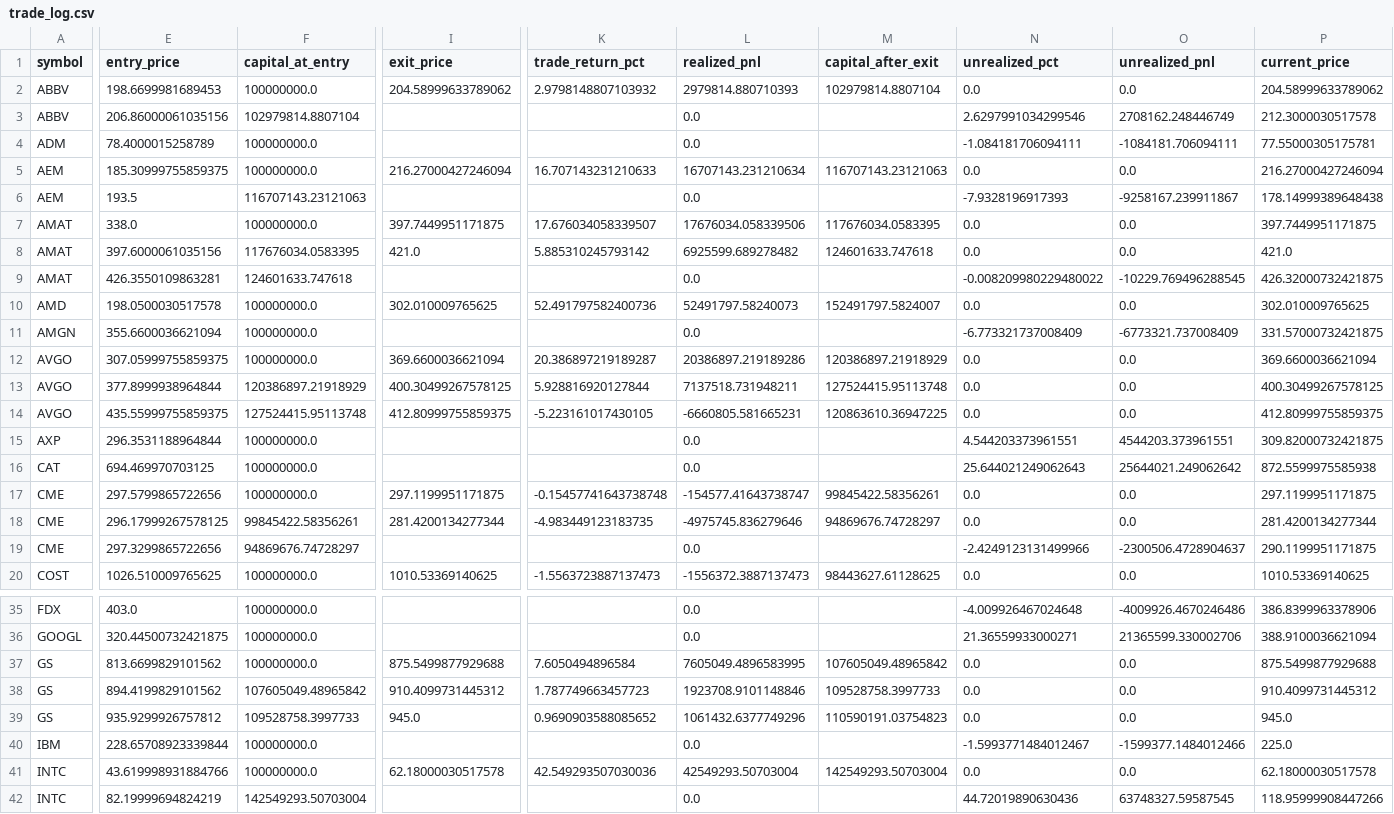
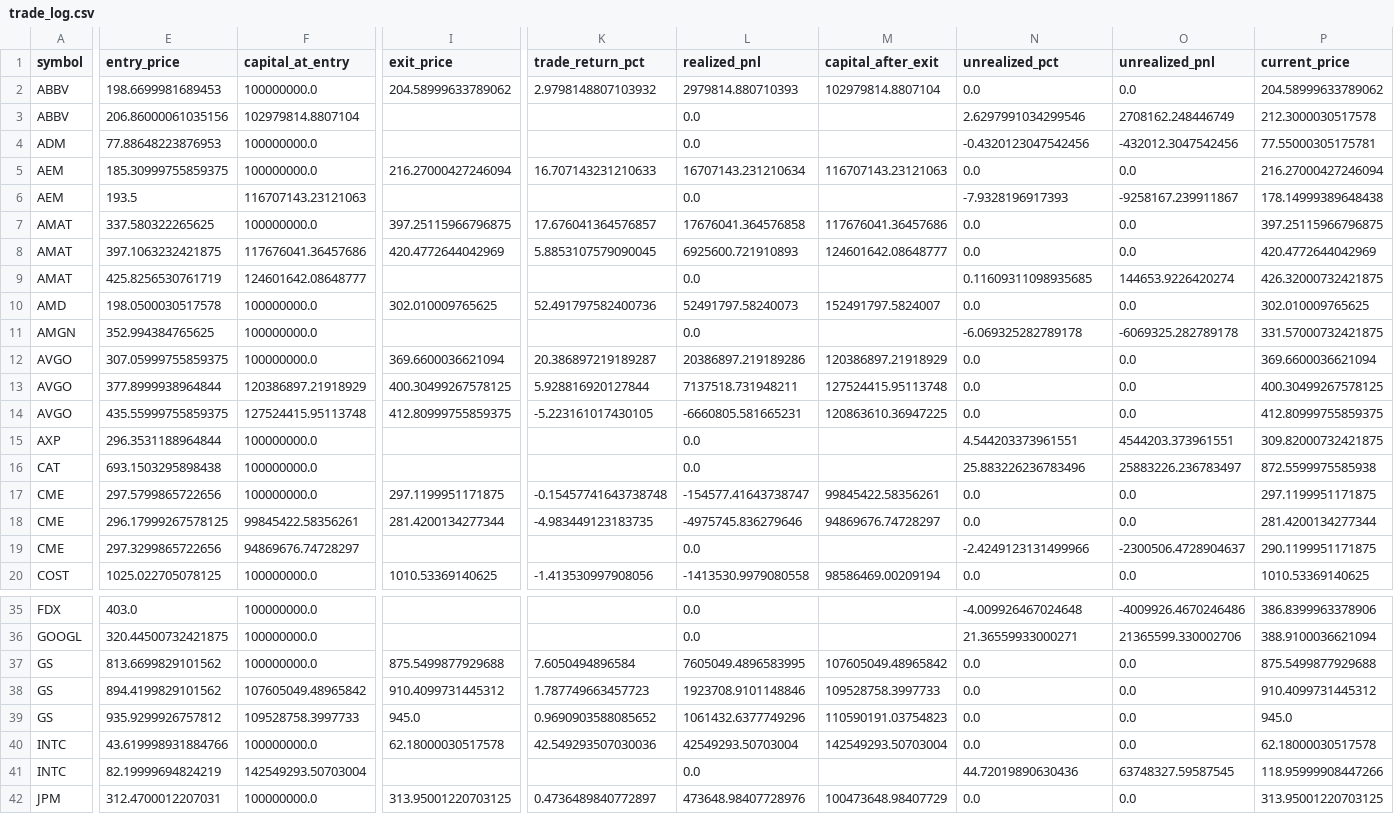
Before and after one commit to RylandCapital/unrealai, a CSV file: dashboard_data/trade_log.csv, drawn as a sheet; only a part is shown, gaps mark what is left out; the shorter side is filled out with more unchanged rows; rows hold the shown columns only; the diff covers the shown part only; the diff names each change by its address in the sheet, - before the commit and + after, or states it on an @@ line.

```diff
--- a/dashboard_data/trade_log.csv
+++ b/dashboard_data/trade_log.csv
-E4 (entry_price): 78.4000015258789
+E4 (entry_price): 77.88648223876953
-N4 (unrealized_pct): -1.084181706094111
+N4 (unrealized_pct): -0.4320123047542456
-O4 (unrealized_pnl): -1084181.706094111
+O4 (unrealized_pnl): -432012.3047542456
-E7 (entry_price): 338.0
+E7 (entry_price): 337.580322265625
-I7 (exit_price): 397.7449951171875
+I7 (exit_price): 397.25115966796875
-K7 (trade_return_pct): 17.676034058339507
+K7 (trade_return_pct): 17.676041364576857
-L7 (realized_pnl): 17676034.058339506
+L7 (realized_pnl): 17676041.364576858
-M7 (capital_after_exit): 117676034.0583395
+M7 (capital_after_exit): 117676041.36457686
-P7 (current_price): 397.7449951171875
+P7 (current_price): 397.25115966796875
-E8 (entry_price): 397.6000061035156
+E8 (entry_price): 397.1063232421875
-F8 (capital_at_entry): 117676034.0583395
+F8 (capital_at_entry): 117676041.36457686
-I8 (exit_price): 421.0
+I8 (exit_price): 420.4772644042969
-K8 (trade_return_pct): 5.885310245793142
+K8 (trade_return_pct): 5.8853107579090045
-L8 (realized_pnl): 6925599.689278482
+L8 (realized_pnl): 6925600.721910893
-M8 (capital_after_exit): 124601633.747618
+M8 (capital_after_exit): 124601642.08648777
-P8 (current_price): 421.0
+P8 (current_price): 420.4772644042969
-E9 (entry_price): 426.3550109863281
+E9 (entry_price): 425.8256530761719
-F9 (capital_at_entry): 124601633.747618
+F9 (capital_at_entry): 124601642.08648777
-N9 (unrealized_pct): -0.008209980229480022
+N9 (unrealized_pct): 0.11609311098935685
-O9 (unrealized_pnl): -10229.769496288545
+O9 (unrealized_pnl): 144653.9226420274
-E11 (entry_price): 355.6600036621094
+E11 (entry_price): 352.994384765625
-N11 (unrealized_pct): -6.773321737008409
+N11 (unrealized_pct): -6.069325282789178
-O11 (unrealized_pnl): -6773321.737008409
+O11 (unrealized_pnl): -6069325.282789178
-E16 (entry_price): 694.469970703125
+E16 (entry_price): 693.1503295898438
-N16 (unrealized_pct): 25.644021249062643
+N16 (unrealized_pct): 25.883226236783496
-O16 (unrealized_pnl): 25644021.249062642
+O16 (unrealized_pnl): 25883226.236783497
-E20 (entry_price): 1026.510009765625
+E20 (entry_price): 1025.022705078125
-K20 (trade_return_pct): -1.5563723887137473
+K20 (trade_return_pct): -1.413530997908056
-L20 (realized_pnl): -1556372.3887137473
+L20 (realized_pnl): -1413530.9979080558
-M20 (capital_after_exit): 98443627.61128625
+M20 (capital_after_exit): 98586469.00209194
-row 40: IBM | 228.65708923339844 | 100000000.0 |  |  | 0.0 |  | -1.5993771484012467 | -1599377.1484012466 | 225.0
```
Also changed, not shown: 88 edited cells elsewhere in this file, dashboard_data/aggregate_timeseries.csv, dashboard_data/morning_report.csv, 8 other files.
